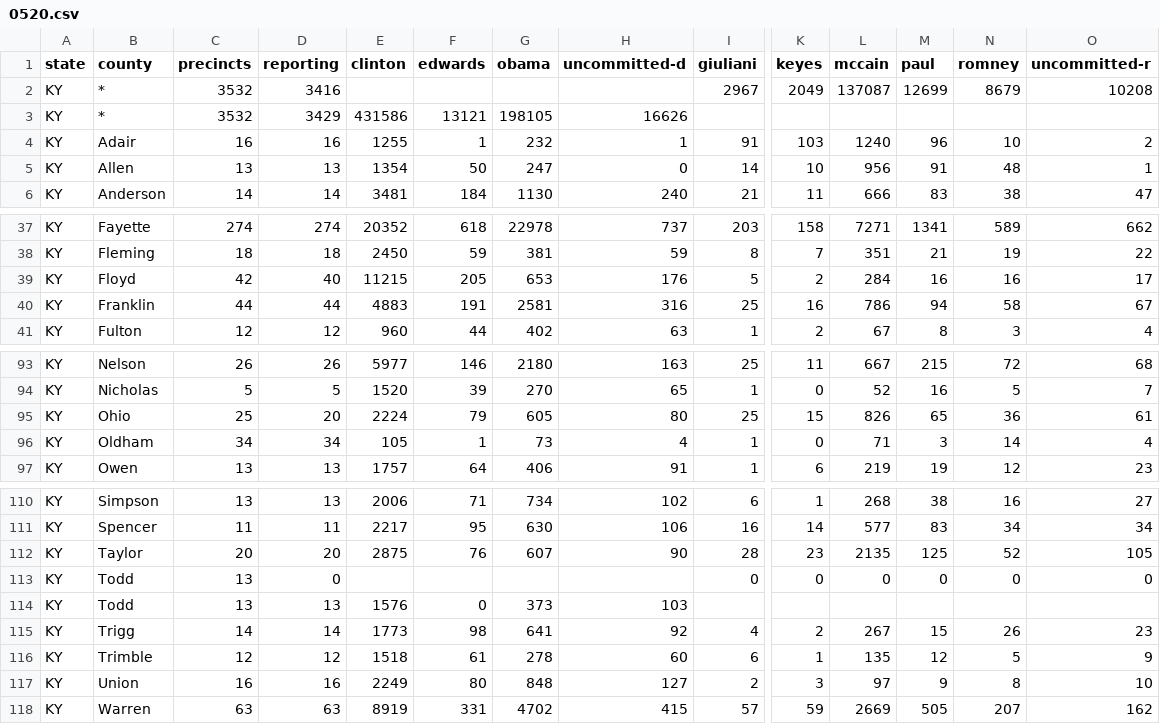
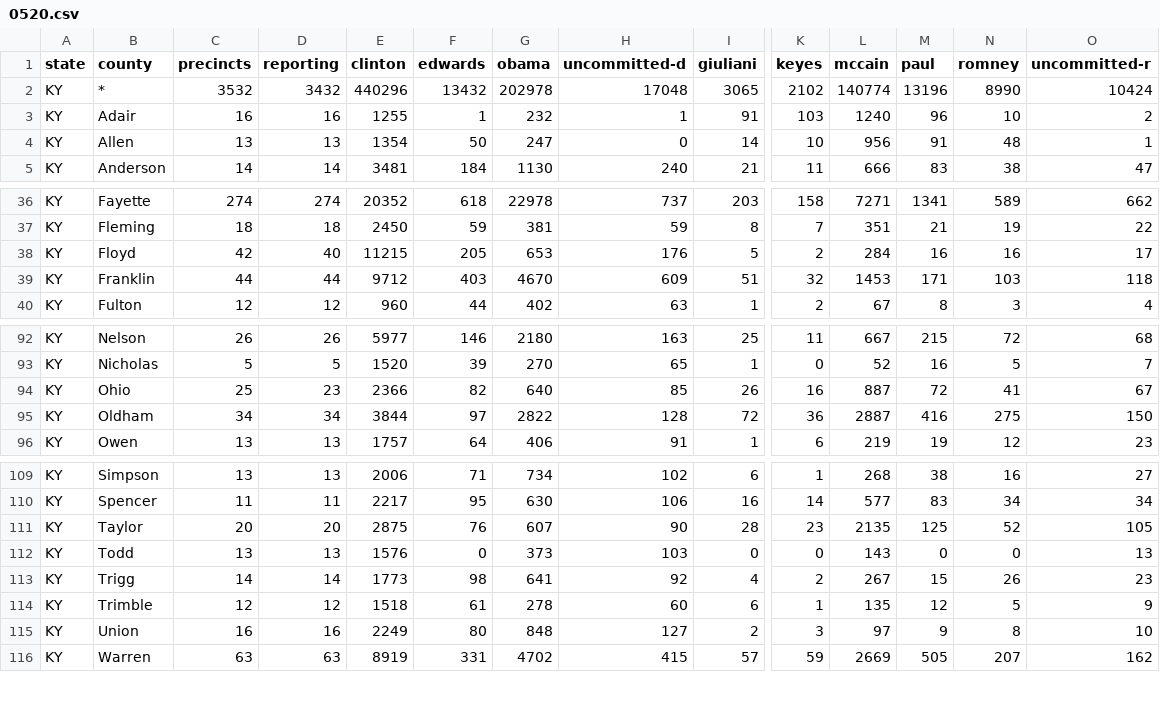
Before and after one commit to geary/primary-maps-2008-data, a CSV file: votes/0520.csv, drawn as a sheet; only a part is shown, gaps mark what is left out; removed rows and columns are numbered as before the commit, all else as after; rows hold the shown columns only; the diff names each change by its address in the sheet, - before the commit and + after, or states it on an @@ line.

Commit message:
Vote update

```diff
--- a/votes/0520.csv
+++ b/votes/0520.csv
-row 2: KY | * | 3532 | 3416 |  |  |  |  | 2967 | 2049 | 137087 | 12699 | 8679 | 10208
-row 3: KY | * | 3532 | 3429 | 431586 | 13121 | 198105 | 16626
+row 2: KY | * | 3532 | 3432 | 440296 | 13432 | 202978 | 17048 | 3065 | 2102 | 140774 | 13196 | 8990 | 10424
-row 40: KY | Franklin | 44 | 44 | 4883 | 191 | 2581 | 316 | 25 | 16 | 786 | 94 | 58 | 67
+row 39: KY | Franklin | 44 | 44 | 9712 | 403 | 4670 | 609 | 51 | 32 | 1453 | 171 | 103 | 118
-row 95: KY | Ohio | 25 | 20 | 2224 | 79 | 605 | 80 | 25 | 15 | 826 | 65 | 36 | 61
-row 96: KY | Oldham | 34 | 34 | 105 | 1 | 73 | 4 | 1 | 0 | 71 | 3 | 14 | 4
+row 94: KY | Ohio | 25 | 23 | 2366 | 82 | 640 | 85 | 26 | 16 | 887 | 72 | 41 | 67
+row 95: KY | Oldham | 34 | 34 | 3844 | 97 | 2822 | 128 | 72 | 36 | 2887 | 416 | 275 | 150
-D112 (reporting): 0
+D112 (reporting): 13
-E112 (clinton): (empty)
+E112 (clinton): 1576
-F112 (edwards): (empty)
+F112 (edwards): 0
-G112 (obama): (empty)
+G112 (obama): 373
-H112 (uncommitted-d): (empty)
+H112 (uncommitted-d): 103
-L112 (mccain): 0
+L112 (mccain): 143
-O112 (uncommitted-r): 0
+O112 (uncommitted-r): 13
-row 114: KY | Todd | 13 | 13 | 1576 | 0 | 373 | 103
```
Also changed, not shown: 4 other files.
